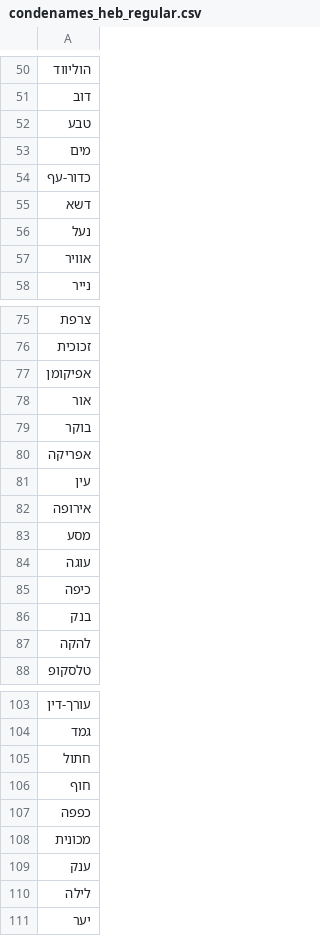
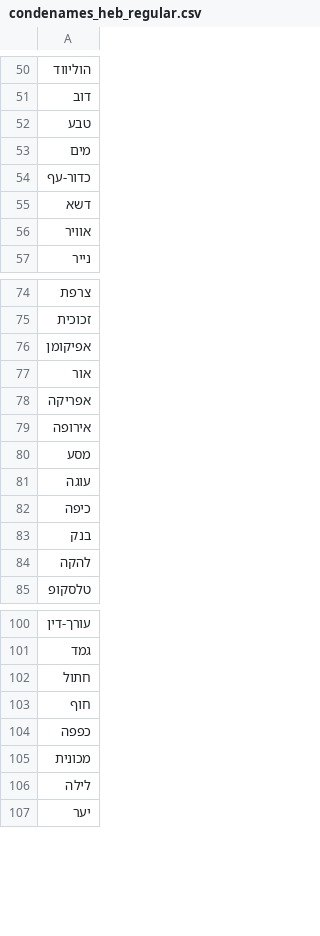
Before and after one commit to shirhoter28/codenames-hebrew-llm, a CSV file: data/raw/condenames_heb_regular.csv, drawn as a sheet; only a part is shown, gaps mark what is left out.

```diff
--- a/data/raw/condenames_heb_regular.csv
+++ b/data/raw/condenames_heb_regular.csv
@@ -55,3 +55,2 @@
 דשא
-נעל
 אוויר
@@ -78,5 +77,3 @@
 אור
-בוקר
 אפריקה
-עין
 אירופה
@@ -108,3 +105,2 @@
 מכונית
-ענק
 לילה
```
Also changed, not shown: data/raw/condenames_heb_dual.csv, 19 other files.
